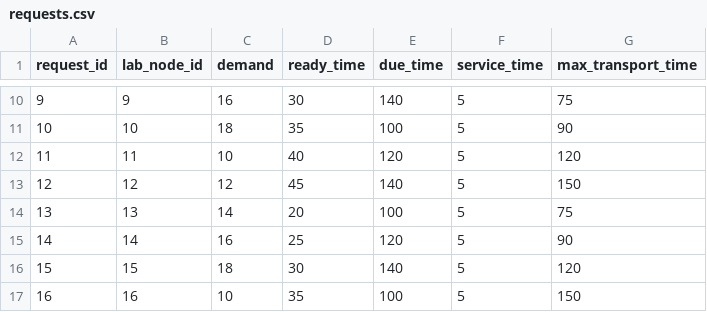
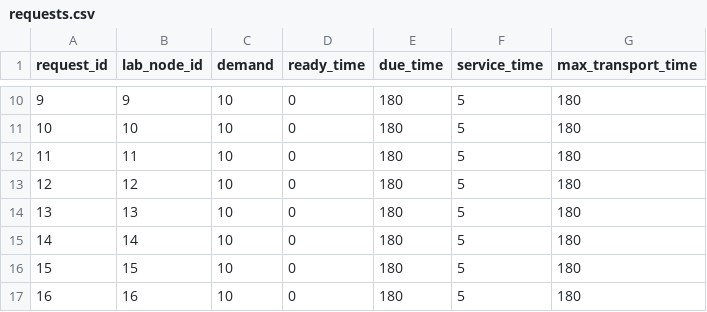
Before and after one commit to werojskz/operations_reaserch, a CSV file: wroclaw_map_output/requests.csv, drawn as a sheet; only a part is shown, gaps mark what is left out; the diff covers the shown part only.

```diff
--- a/wroclaw_map_output/requests.csv
+++ b/wroclaw_map_output/requests.csv
@@ -10,8 +10,8 @@
-9,9,16,30,140,5,75
-10,10,18,35,100,5,90
-11,11,10,40,120,5,120
-12,12,12,45,140,5,150
-13,13,14,20,100,5,75
-14,14,16,25,120,5,90
-15,15,18,30,140,5,120
-16,16,10,35,100,5,150
+9,9,10,0,180,5,180
+10,10,10,0,180,5,180
+11,11,10,0,180,5,180
+12,12,10,0,180,5,180
+13,13,10,0,180,5,180
+14,14,10,0,180,5,180
+15,15,10,0,180,5,180
+16,16,10,0,180,5,180
```
Also changed, not shown: 122 edited cells elsewhere in this file, wroclaw_map_output/travel_time_matrix_min.csv, wroclaw_map_output/travel_times_long.csv, 8 other files.
